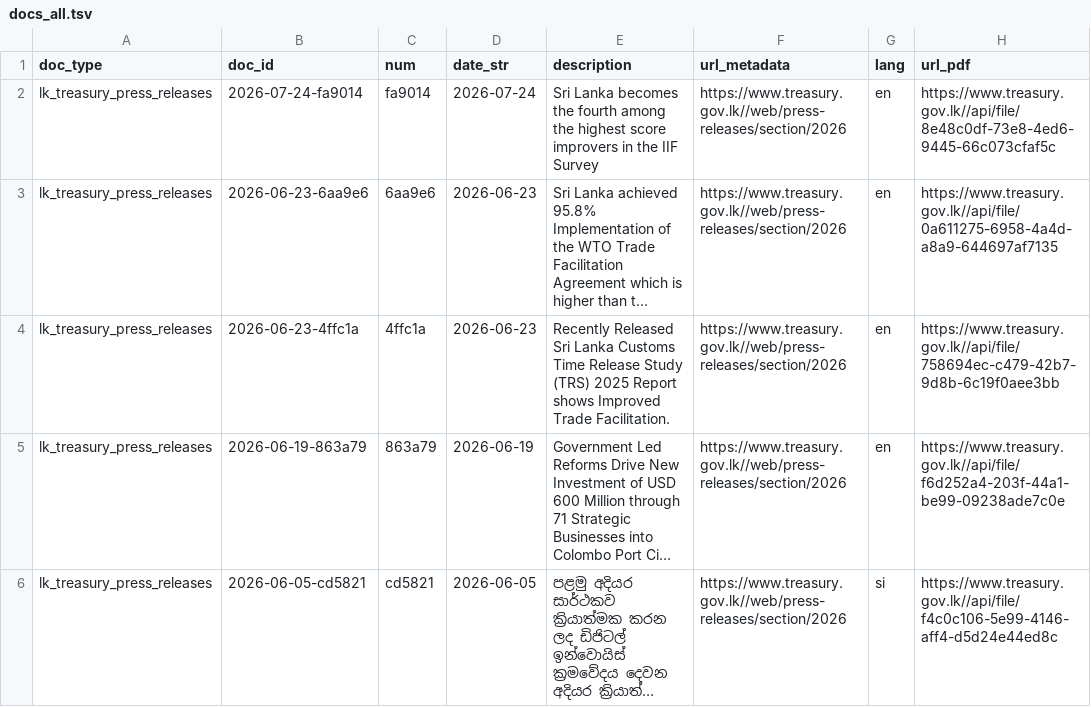
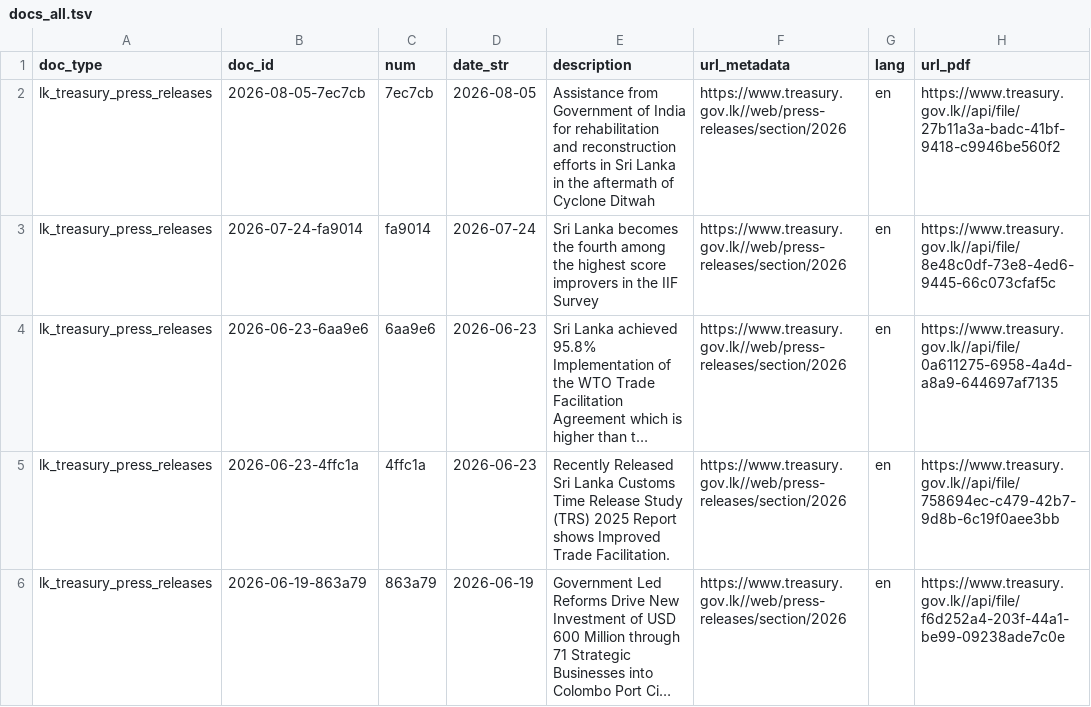
Before and after one commit to nuuuwan/lk_treasury, a TSV file: data/lk_treasury_press_releases/docs_all.tsv, drawn as a sheet; only a part is shown; the shorter side is filled out with more unchanged rows; long unchanged cells end in ….

```diff
--- a/data/lk_treasury_press_releases/docs_all.tsv
+++ b/data/lk_treasury_press_releases/docs_all.tsv
@@ -1,2 +1,3 @@
 doc_type	doc_id	num	date_str	description	url_metadata	lang	url_pdf
+lk_treasury_press_releases	2026-08-05-7ec7cb	7ec7cb	2026-08-05	Assistance from Government of India for rehabilitation and reconstruction efforts in Sri Lanka in the aftermath of Cyclone Ditwah	https://www.treasury.gov.lk//web/press-releases/section/2026	en	https://www.treasury.gov.lk//api/file/27b11a3a-badc-41bf-9418-c9946be560f2
 lk_treasury_press_releases	2026-07-24-fa9014	fa9014	2026-07-24	Sri Lanka becomes the fourth among the highest score improvers in the IIF Survey	https://www.treasury.gov.lk//web/press-releases/section/2026	en	https://www.treasury.gov.lk//api/file/8e48c0df-73e8-4ed6-9445-66c073cfaf5c
```
Also changed, not shown: data/lk_treasury_press_releases/docs_last100.tsv, 8 other files.
